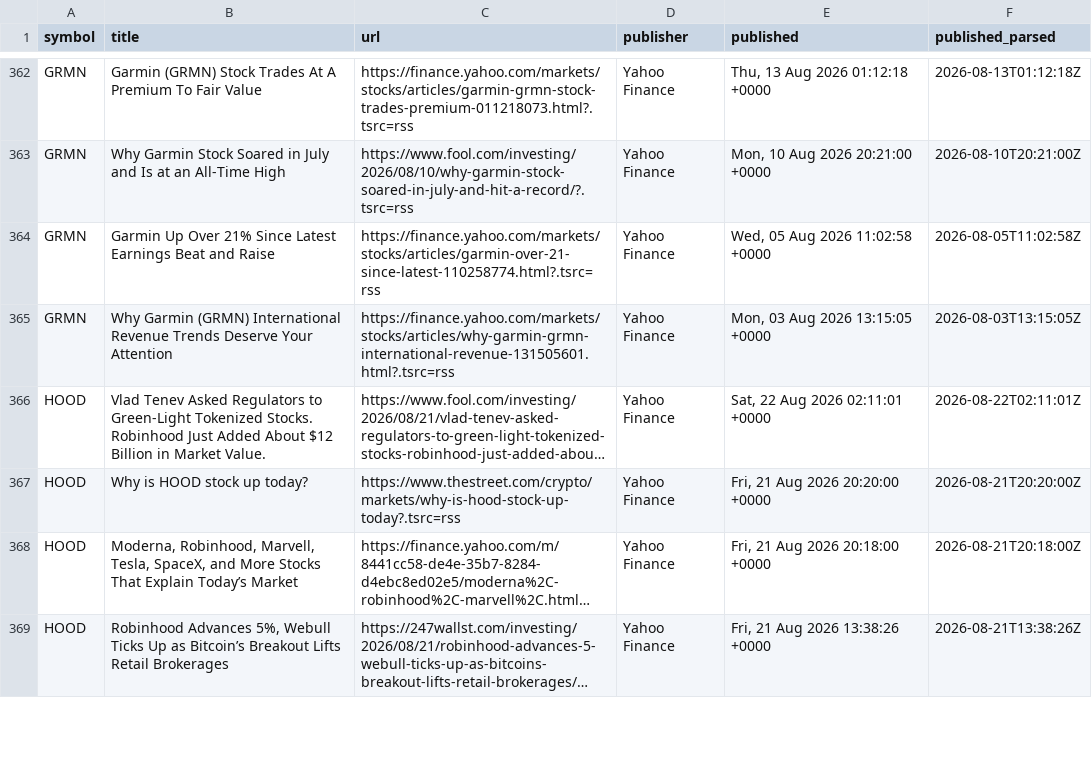
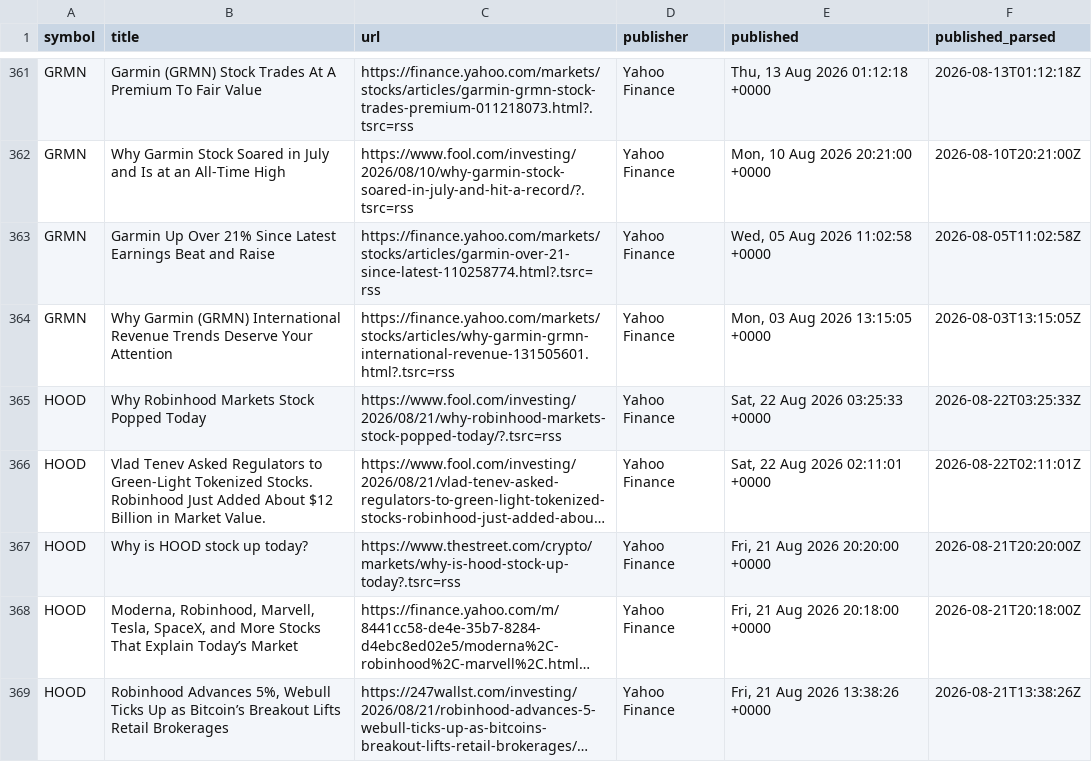
Before and after one commit to notrealmateja/r-screener, a CSV file: app/stock_news.csv, drawn as a sheet; only a part is shown, gaps mark what is left out; long unchanged cells end in …; the diff covers the shown part only; the diff names each change by its address in the sheet, - before the commit and + after, or states it on an @@ line.

```diff
--- a/app/stock_news.csv
+++ b/app/stock_news.csv
+row 365: HOOD | Why Robinhood Markets Stock Popped Today | https://www.fool.com/investing/2026/08/21/why-robinhood-markets-stock-popped-today/?.tsrc=rss | Yahoo Finance | Sat, 22 Aug 2026 03:25:33 +0000 | 2026-08-22T03:25:33Z
```
Also changed, not shown: 2 added rows and 4 removed rows elsewhere in this file, app/market_news.csv, app/sentiment_history.csv, 16 other files.
